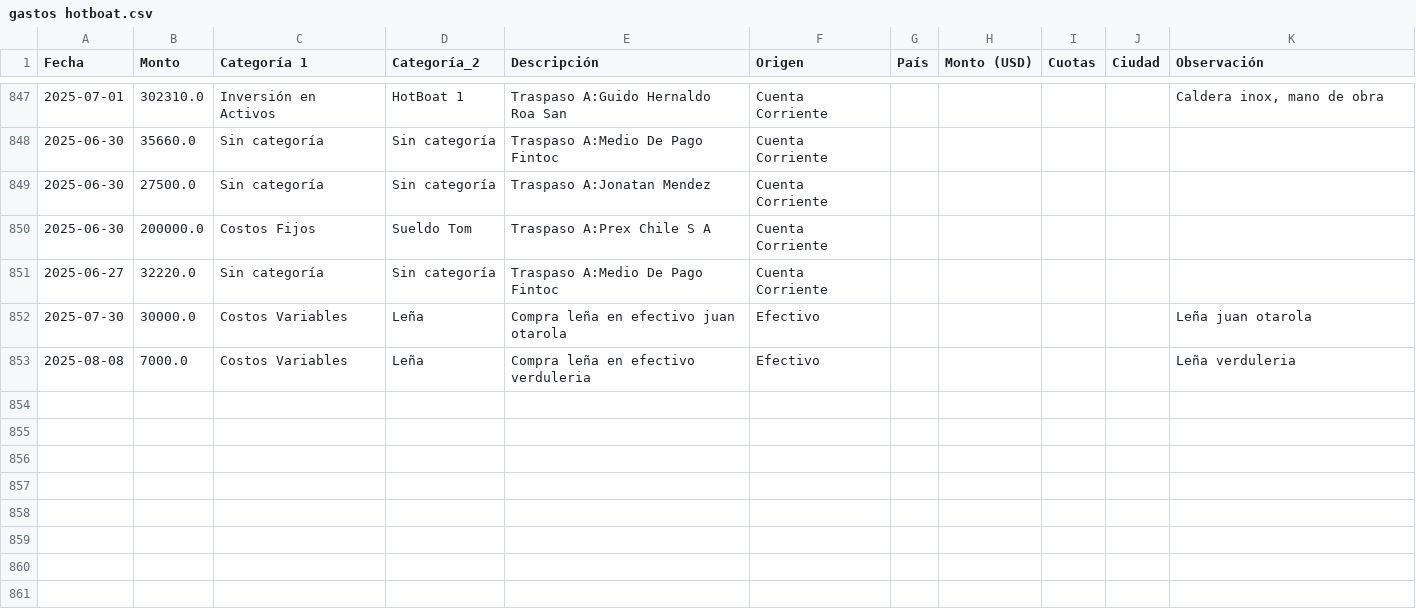
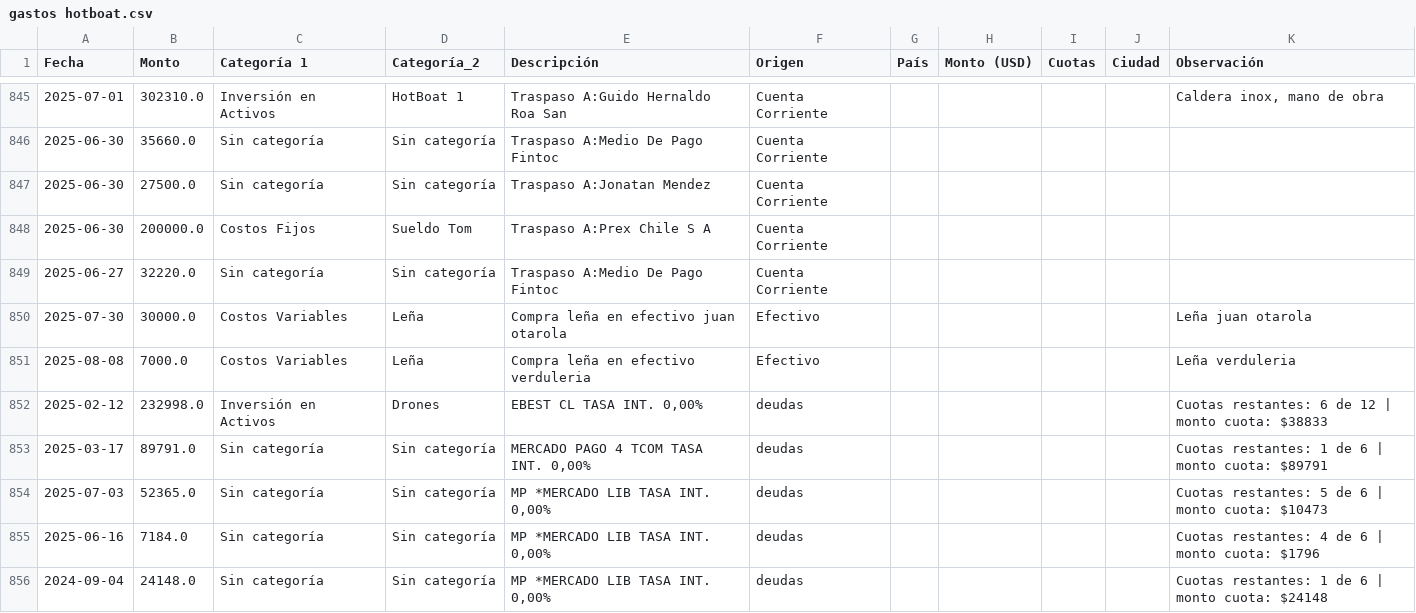
Before and after one commit to hotboat123/hotboat-dashboard, a CSV file: archivos_output/gastos hotboat.csv, drawn as a sheet; only a part is shown, gaps mark what is left out; the diff covers the shown part only; the diff names each change by its address in the sheet, - before the commit and + after, or states it on an @@ line.

Commit message:
agregar funcion para eliminar filas por fecha y descripcion

```diff
--- a/archivos_output/gastos hotboat.csv
+++ b/archivos_output/gastos hotboat.csv
+row 852: 2025-02-12 | 232998.0 | Inversión en Activos | Drones | EBEST CL TASA INT. 0,00% | deudas |  |  |  |  | Cuotas restantes: 6 de 12 | monto cuota: $38833
+row 853: 2025-03-17 | 89791.0 | Sin categoría | Sin categoría | MERCADO PAGO 4 TCOM TASA INT. 0,00% | deudas |  |  |  |  | Cuotas restantes: 1 de 6 | monto cuota: $89791
+row 854: 2025-07-03 | 52365.0 | Sin categoría | Sin categoría | MP *MERCADO LIB TASA INT. 0,00% | deudas |  |  |  |  | Cuotas restantes: 5 de 6 | monto cuota: $10473
+row 855: 2025-06-16 | 7184.0 | Sin categoría | Sin categoría | MP *MERCADO LIB TASA INT. 0,00% | deudas |  |  |  |  | Cuotas restantes: 4 de 6 | monto cuota: $1796
+row 856: 2024-09-04 | 24148.0 | Sin categoría | Sin categoría | MP *MERCADO LIB TASA INT. 0,00% | deudas |  |  |  |  | Cuotas restantes: 1 de 6 | monto cuota: $24148
```
Also changed, not shown: 5 added rows, 2 removed rows and 14 edited cells elsewhere in this file, 3 other files.
